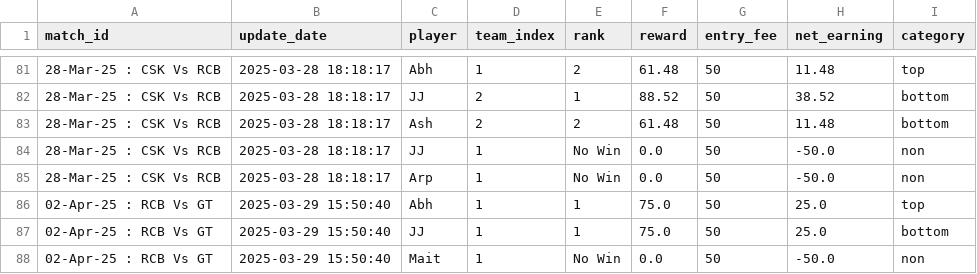
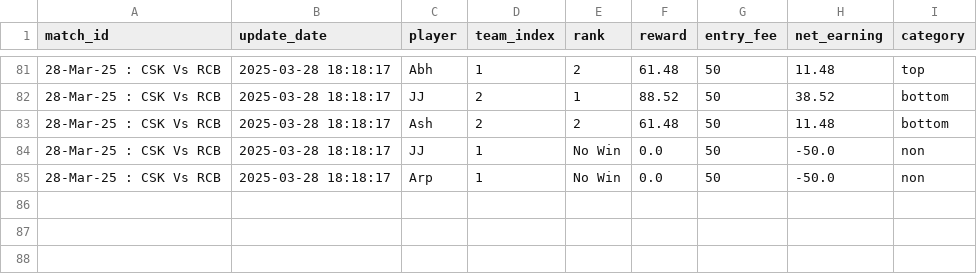
Before and after one commit to aanand862/dream11-Calc, a CSV file: match_data.csv, drawn as a sheet; only a part is shown, gaps mark what is left out; the diff names each change by its address in the sheet, - before the commit and + after, or states it on an @@ line.

Commit message:
Automated Update CSV file with new data

```diff
--- a/match_data.csv
+++ b/match_data.csv
-row 86: 02-Apr-25 : RCB Vs GT | 2025-03-29 15:50:40 | Abh | 1 | 1 | 75.0 | 50 | 25.0 | top
-row 87: 02-Apr-25 : RCB Vs GT | 2025-03-29 15:50:40 | JJ | 1 | 1 | 75.0 | 50 | 25.0 | bottom
-row 88: 02-Apr-25 : RCB Vs GT | 2025-03-29 15:50:40 | Mait | 1 | No Win | 0.0 | 50 | -50.0 | non
```
